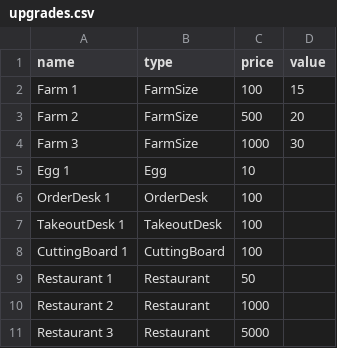
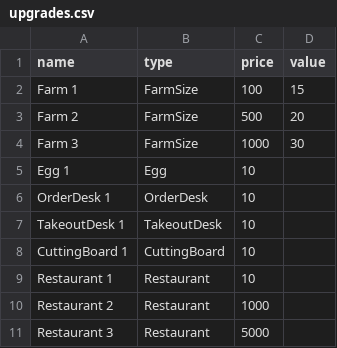
Before and after one commit to sakkaku-dev/godot-prototyping, a CSV file: games/kfp/data/upgrades.csv, drawn as a sheet.

```diff
--- a/games/kfp/data/upgrades.csv
+++ b/games/kfp/data/upgrades.csv
@@ -5,6 +5,6 @@ Farm 3,FarmSize,1000,30
 Egg 1,Egg,10,
-OrderDesk 1,OrderDesk,100,
-TakeoutDesk 1,TakeoutDesk,100,
-CuttingBoard 1,CuttingBoard,100,
-Restaurant 1,Restaurant,50,
+OrderDesk 1,OrderDesk,10,
+TakeoutDesk 1,TakeoutDesk,10,
+CuttingBoard 1,CuttingBoard,10,
+Restaurant 1,Restaurant,10,
 Restaurant 2,Restaurant,1000,
```
Also changed, not shown: 9 other files.
